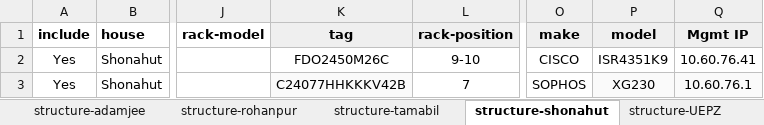
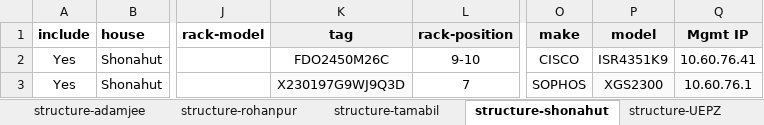
Before and after one commit to faraz12948/infrasite-data-gen-script, an Excel workbook: NBR__logical-connectivity-data.xlsx, sheet structure-shonahut, drawn as a sheet; only a part is shown, gaps mark what is left out; values as stored, in another font and other column widths than the file's, no borders; charts and pictures not drawn; the diff names each change by its address in the sheet, - before the commit and + after, or states it on an @@ line.

```diff
--- a/NBR__logical-connectivity-data.xlsx (sheet structure-shonahut)
+++ b/NBR__logical-connectivity-data.xlsx (sheet structure-shonahut)
-K3 (tag): C24077HHKKKV42B
+K3 (tag): X230197G9WJ9Q3D
-P3 (model): XG230
+P3 (model): XGS2300
```
Also changed, not shown: sheet structure-pch, sheet structure-mch, sheet checklist, sheet structure-dch-network, sheet structure-dc-network, sheet structure-icd, 16 more sheets, other sheet tabs, charts or pictures, 5 other files.
